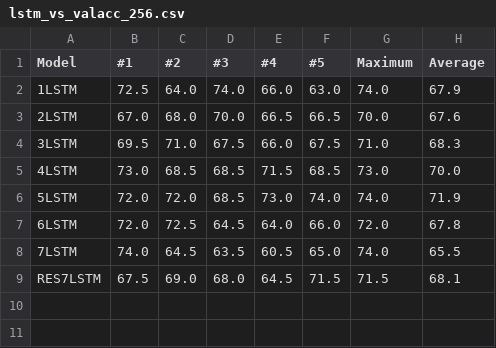
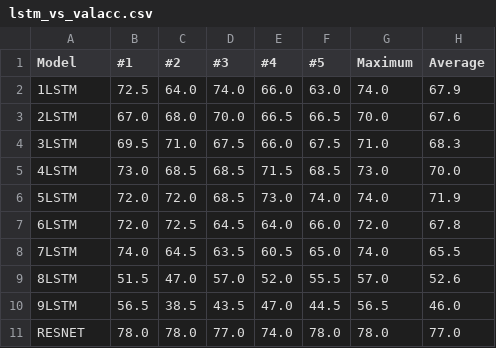
Before and after one commit to Samykolon/Master, a CSV file: graphs/lstm_vs_valacc/lstm_vs_valacc.csv (was graphs/lstm_vs_valacc/lstm_vs_valacc_256.csv), drawn as a sheet.

Commit message:
RESNET

```diff
--- a/graphs/lstm_vs_valacc/lstm_vs_valacc_256.csv
+++ b/graphs/lstm_vs_valacc/lstm_vs_valacc.csv
@@ -8,2 +8,4 @@ Model,#1,#2,#3,#4,#5,Maximum,Average
 7LSTM,74.0,64.5,63.5,60.5,65.0,74.0,65.5
-RES7LSTM,67.5,69.0,68.0,64.5,71.5,71.5,68.1
+8LSTM,51.5,47.0,57.0,52.0,55.5,57.0,52.6
+9LSTM,56.5,38.5,43.5,47.0,44.5,56.5,46.0
+RESNET,78.0,78.0,77.0,74.0,78.0,78.0,77.0
```
Also changed, not shown: 10 other files.
